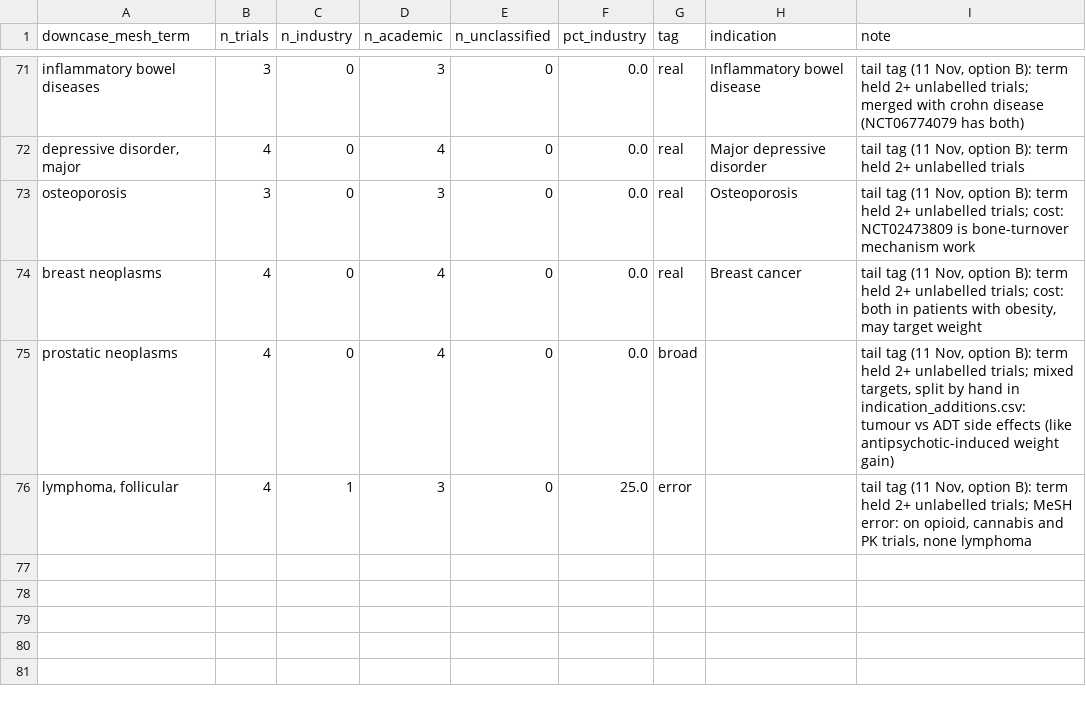
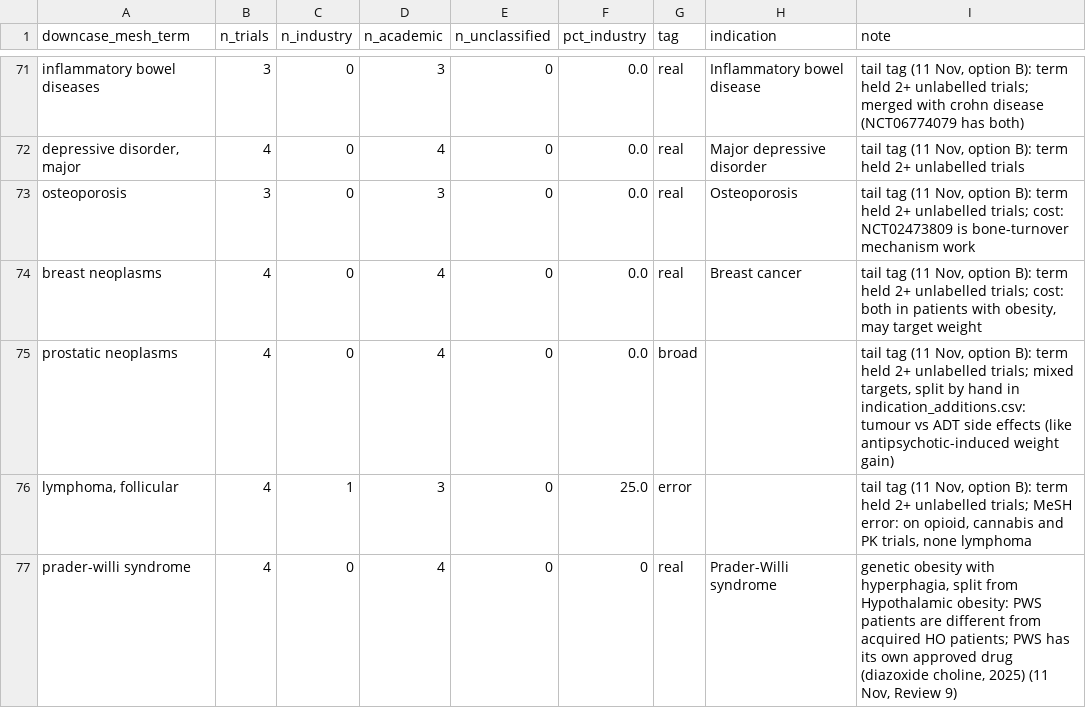
Before and after one commit to florencehsieh/glp1-beyond-diabetes, a CSV file: data/reference/03_mesh_terms_tagged.csv, drawn as a sheet; only a part is shown, gaps mark what is left out.

```diff
--- a/data/reference/03_mesh_terms_tagged.csv
+++ b/data/reference/03_mesh_terms_tagged.csv
@@ -76 +76,2 @@ prostatic neoplasms,4,0,4,0,0.0,broad,,"tail tag (11 Nov, option B): term held 2
 "lymphoma, follicular",4,1,3,0,25.0,error,,"tail tag (11 Nov, option B): term held 2+ unlabelled trials; MeSH error: on opioid, cannabis and PK trials, none lymphoma"
+prader-willi syndrome,4,0,4,0,0,real,Prader-Willi syndrome,"genetic obesity with hyperphagia, split from Hypothalamic obesity: PWS patients are different from acquired HO patients; PWS has its own approved drug (diazoxide choline, 2025) (11 Nov, Review 9)"
```
Also changed, not shown: data/reference/indication_additions.csv, data/results/03_trial_indications.csv, 4 other files.
